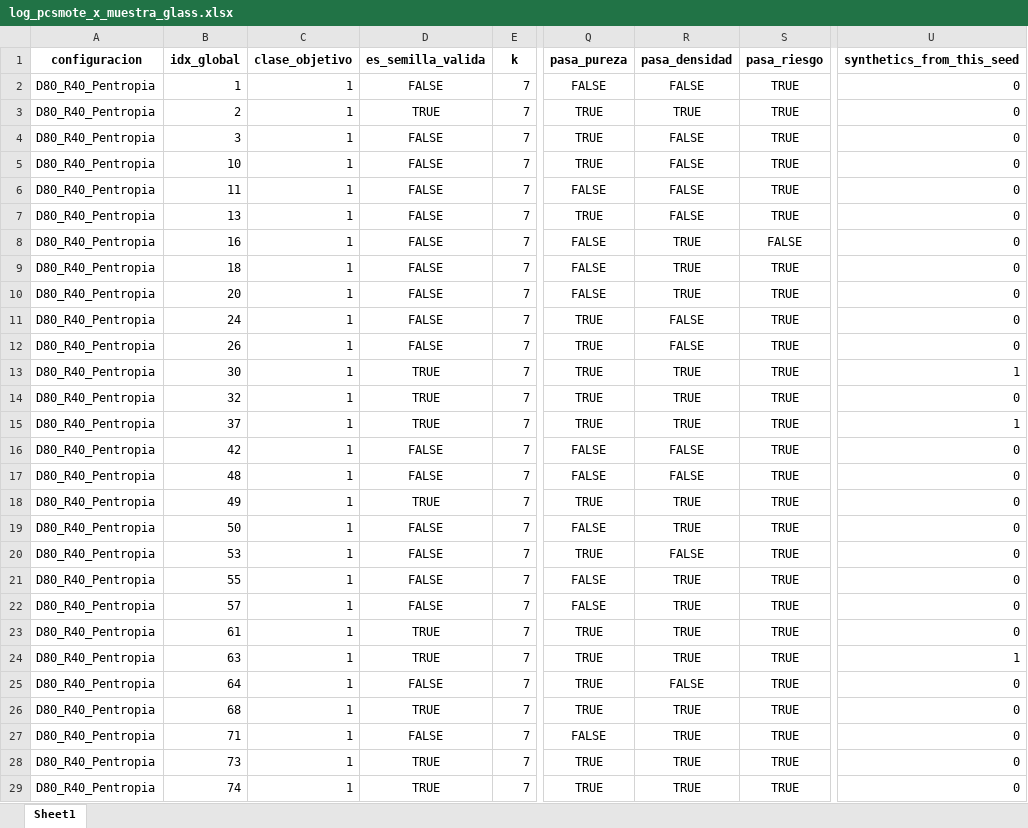
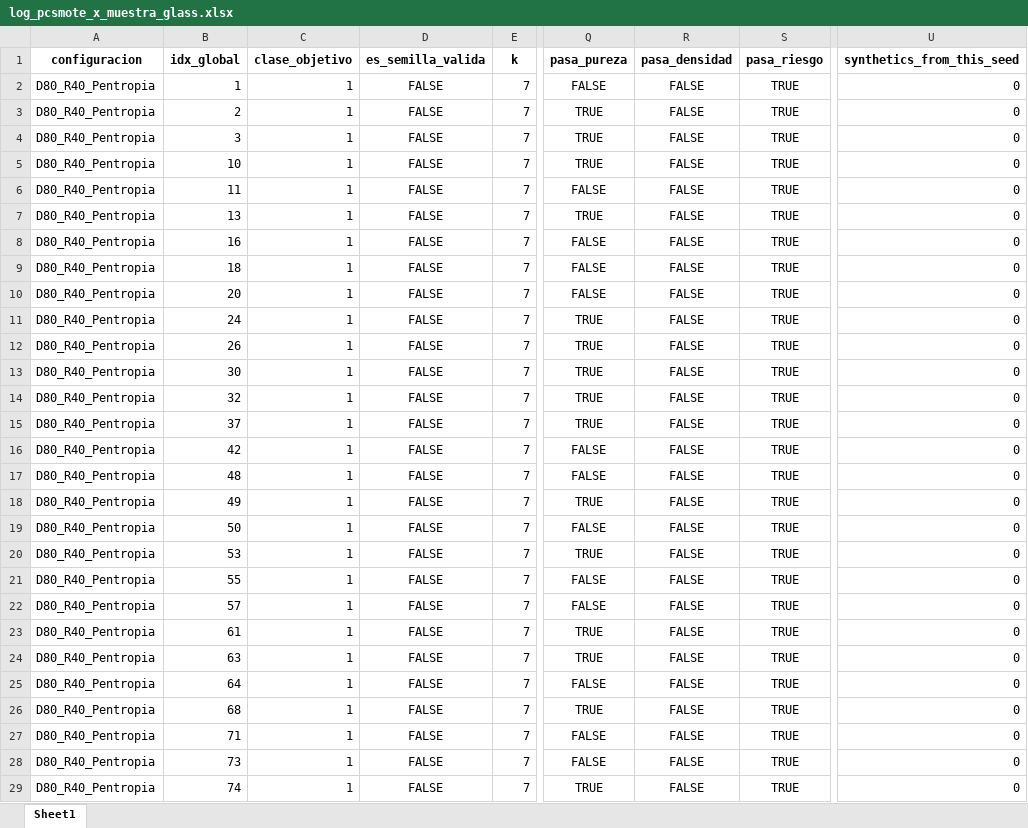
Before and after one commit to jnatmed/armado-tesina, an Excel workbook: codigo/datasets/datasets_aumentados/logs/pcsmote/por_muestras/log_pcsmote_x_muestra_glass.xlsx, sheet Sheet1, drawn as a sheet; only a part is shown, gaps mark what is left out; values as stored, in another font and other column widths than the file's, no borders; the diff covers the shown part only; the diff names each change by its address in the sheet, - before the commit and + after, or states it on an @@ line.

```diff
--- a/codigo/datasets/datasets_aumentados/logs/pcsmote/por_muestras/log_pcsmote_x_muestra_glass.xlsx (sheet Sheet1)
+++ b/codigo/datasets/datasets_aumentados/logs/pcsmote/por_muestras/log_pcsmote_x_muestra_glass.xlsx (sheet Sheet1)
-D3 (es_semilla_valida): TRUE
+D3 (es_semilla_valida): FALSE
-R3 (pasa_densidad): TRUE
+R3 (pasa_densidad): FALSE
-R8:R10 (pasa_densidad): TRUE
+R8:R10 (pasa_densidad): FALSE
-S8 (pasa_riesgo): FALSE
+S8 (pasa_riesgo): TRUE
-D13:D15 (es_semilla_valida): TRUE
+D13:D15 (es_semilla_valida): FALSE
-R13:R15 (pasa_densidad): TRUE
+R13:R15 (pasa_densidad): FALSE
-U13 (synthetics_from_this_seed): 1
+U13 (synthetics_from_this_seed): 0
-U15 (synthetics_from_this_seed): 1
+U15 (synthetics_from_this_seed): 0
-D18 (es_semilla_valida): TRUE
+D18 (es_semilla_valida): FALSE
-R18:R19 (pasa_densidad): TRUE
+R18:R19 (pasa_densidad): FALSE
-R21:R24 (pasa_densidad): TRUE
+R21:R24 (pasa_densidad): FALSE
-D23:D24 (es_semilla_valida): TRUE
+D23:D24 (es_semilla_valida): FALSE
-U24 (synthetics_from_this_seed): 1
+U24 (synthetics_from_this_seed): 0
-Q25 (pasa_pureza): TRUE
+Q25 (pasa_pureza): FALSE
-D26 (es_semilla_valida): TRUE
+D26 (es_semilla_valida): FALSE
-R26:R29 (pasa_densidad): TRUE
+R26:R29 (pasa_densidad): FALSE
-D28:D29 (es_semilla_valida): TRUE
+D28:D29 (es_semilla_valida): FALSE
-Q28 (pasa_pureza): TRUE
+Q28 (pasa_pureza): FALSE
```
Also changed, not shown: 271 edited cells elsewhere in this sheet, codigo/datasets/datasets_aumentados/logs/pcsmote/por_muestras/log_pcsmote_x_muestra_ecoli.xlsx, codigo/datasets/datasets_aumentados/logs/pcsmote/por_muestras/log_pcsmote_x_muestra_heart.xlsx, 12 other files.
